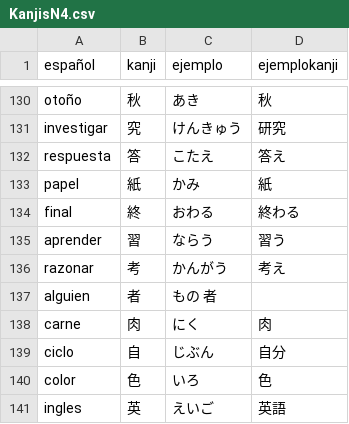
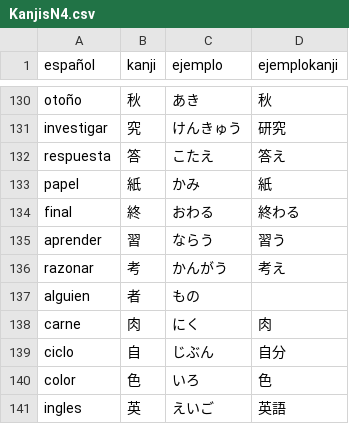
Before and after one commit to LFelipeGomez/JapaneseLearning, a CSV file: Datasets/KanjisNs/KanjisN4.csv, drawn as a sheet; only a part is shown, gaps mark what is left out.

Commit message:
Grammar

```diff
--- a/Datasets/KanjisNs/KanjisN4.csv
+++ b/Datasets/KanjisNs/KanjisN4.csv
@@ -136,3 +136,3 @@ aprender,習,ならう,習う
 razonar,考,かんがう,考え
-alguien,者,もの 者
+alguien,者,もの
 carne,肉,にく,肉
```
